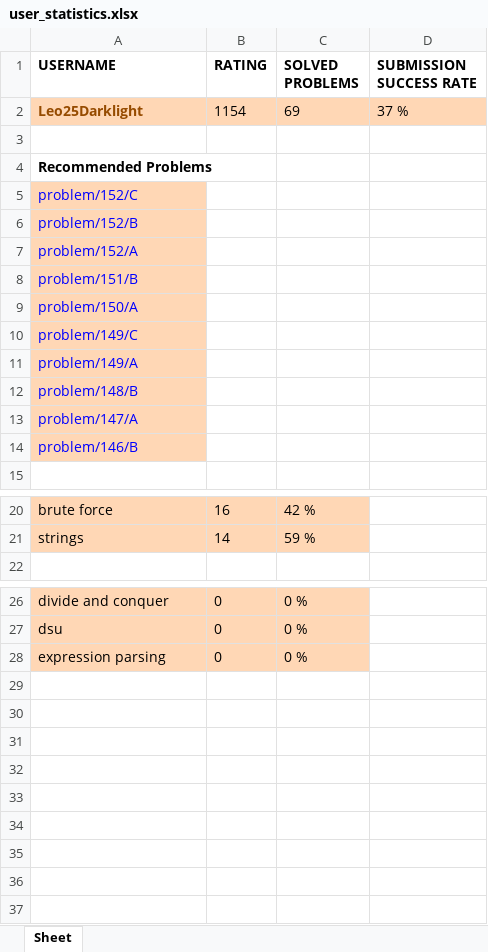
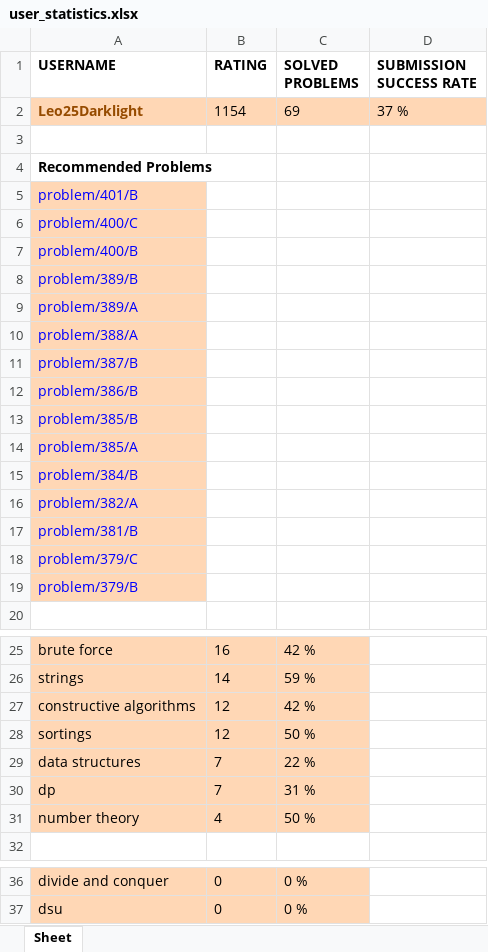
Before and after one commit to arturskrievans/cf-stats, an Excel workbook: user_statistics.xlsx, sheet Sheet, drawn as a sheet; only a part is shown, gaps mark what is left out; values as stored, in another font and other column widths than the file's, no borders; removed rows and columns are numbered as before the commit, all else as after; the diff names each change by its address in the sheet, - before the commit and + after, or states it on an @@ line.

```diff
--- a/user_statistics.xlsx (sheet Sheet)
+++ b/user_statistics.xlsx (sheet Sheet)
-A5 (USERNAME): problem/152/C
+A5 (USERNAME): problem/401/B
-A6 (USERNAME): problem/152/B
+A6 (USERNAME): problem/400/C
-A7 (USERNAME): problem/152/A
+A7 (USERNAME): problem/400/B
-A8 (USERNAME): problem/151/B
+A8 (USERNAME): problem/389/B
-A9 (USERNAME): problem/150/A
+A9 (USERNAME): problem/389/A
-A10 (USERNAME): problem/149/C
+A10 (USERNAME): problem/388/A
-A11 (USERNAME): problem/149/A
+A11 (USERNAME): problem/387/B
-A12 (USERNAME): problem/148/B
+A12 (USERNAME): problem/386/B
-A13 (USERNAME): problem/147/A
+A13 (USERNAME): problem/385/B
-A14 (USERNAME): problem/146/B
+A14 (USERNAME): problem/385/A
+row 15: problem/384/B
+row 16: problem/382/A
+row 17: problem/381/B
+row 18: problem/379/C
+row 19: problem/379/B
+row 27: constructive algorithms | 12 | 42 %
+row 28: sortings | 12 | 50 %
+row 29: data structures | 7 | 22 %
+row 30: dp | 7 | 31 %
+row 31: number theory | 4 | 50 %
-row 28: expression parsing | 0 | 0 %
```
Also changed, not shown: 1 other file.
